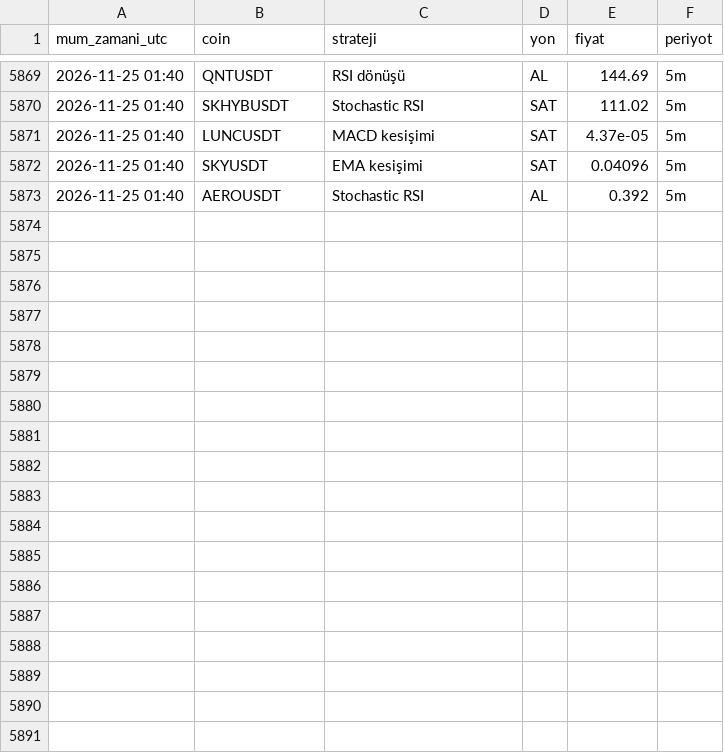
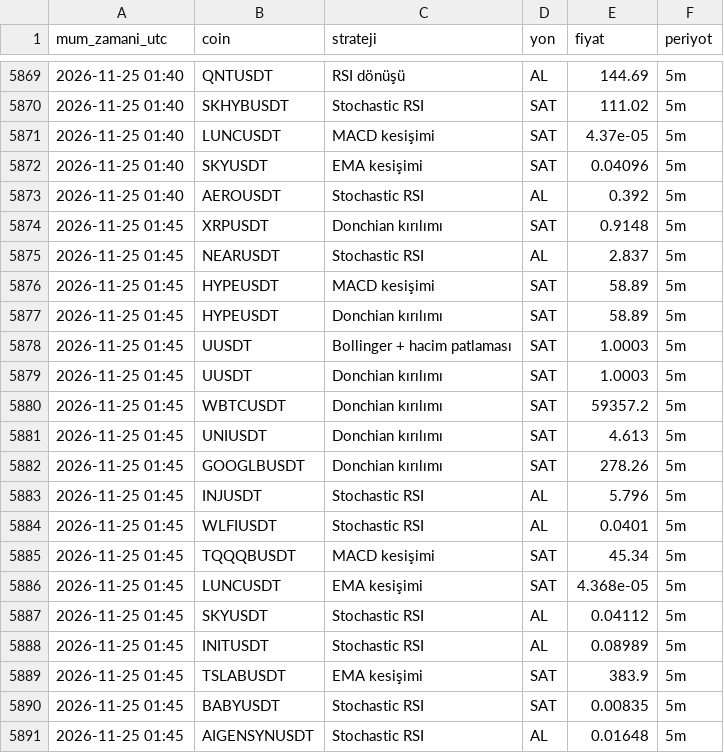
Before and after one commit to yumrukayayunusemre-creator/kripto-sinyal, a CSV file: kayitlar/strateji_sinyalleri_2026-11.csv, drawn as a sheet; only a part is shown, gaps mark what is left out.

Commit message:
sinyal kaydı 2026-11-25 01:50 [skip ci]

```diff
--- a/kayitlar/strateji_sinyalleri_2026-11.csv
+++ b/kayitlar/strateji_sinyalleri_2026-11.csv
@@ -5873 +5873,19 @@ mum_zamani_utc,coin,strateji,yon,fiyat,periyot
 2026-11-25 01:40,AEROUSDT,Stochastic RSI,AL,0.392,5m
+2026-11-25 01:45,XRPUSDT,Donchian kırılımı,SAT,0.9148,5m
+2026-11-25 01:45,NEARUSDT,Stochastic RSI,AL,2.837,5m
+2026-11-25 01:45,HYPEUSDT,MACD kesişimi,SAT,58.89,5m
+2026-11-25 01:45,HYPEUSDT,Donchian kırılımı,SAT,58.89,5m
+2026-11-25 01:45,UUSDT,Bollinger + hacim patlaması,SAT,1.0003,5m
+2026-11-25 01:45,UUSDT,Donchian kırılımı,SAT,1.0003,5m
+2026-11-25 01:45,WBTCUSDT,Donchian kırılımı,SAT,59357.2,5m
+2026-11-25 01:45,UNIUSDT,Donchian kırılımı,SAT,4.613,5m
+2026-11-25 01:45,GOOGLBUSDT,Donchian kırılımı,SAT,278.26,5m
+2026-11-25 01:45,INJUSDT,Stochastic RSI,AL,5.796,5m
+2026-11-25 01:45,WLFIUSDT,Stochastic RSI,AL,0.0401,5m
+2026-11-25 01:45,TQQQBUSDT,MACD kesişimi,SAT,45.34,5m
+2026-11-25 01:45,LUNCUSDT,EMA kesişimi,SAT,4.368e-05,5m
+2026-11-25 01:45,SKYUSDT,Stochastic RSI,AL,0.04112,5m
+2026-11-25 01:45,INITUSDT,Stochastic RSI,AL,0.08989,5m
+2026-11-25 01:45,TSLABUSDT,EMA kesişimi,SAT,383.9,5m
+2026-11-25 01:45,BABYUSDT,Stochastic RSI,SAT,0.00835,5m
+2026-11-25 01:45,AIGENSYNUSDT,Stochastic RSI,AL,0.01648,5m
```
Also changed, not shown: 1 other file.
